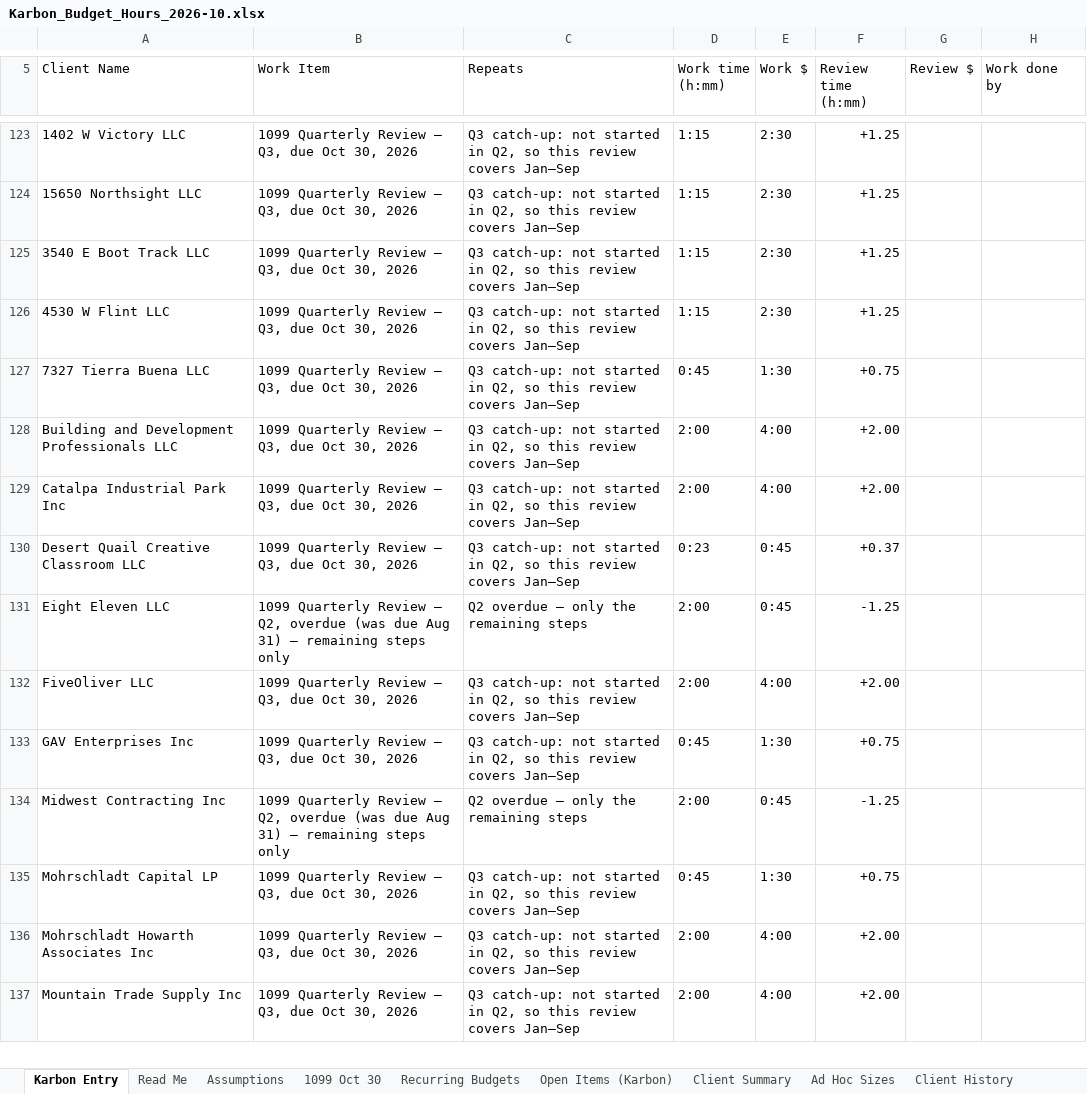
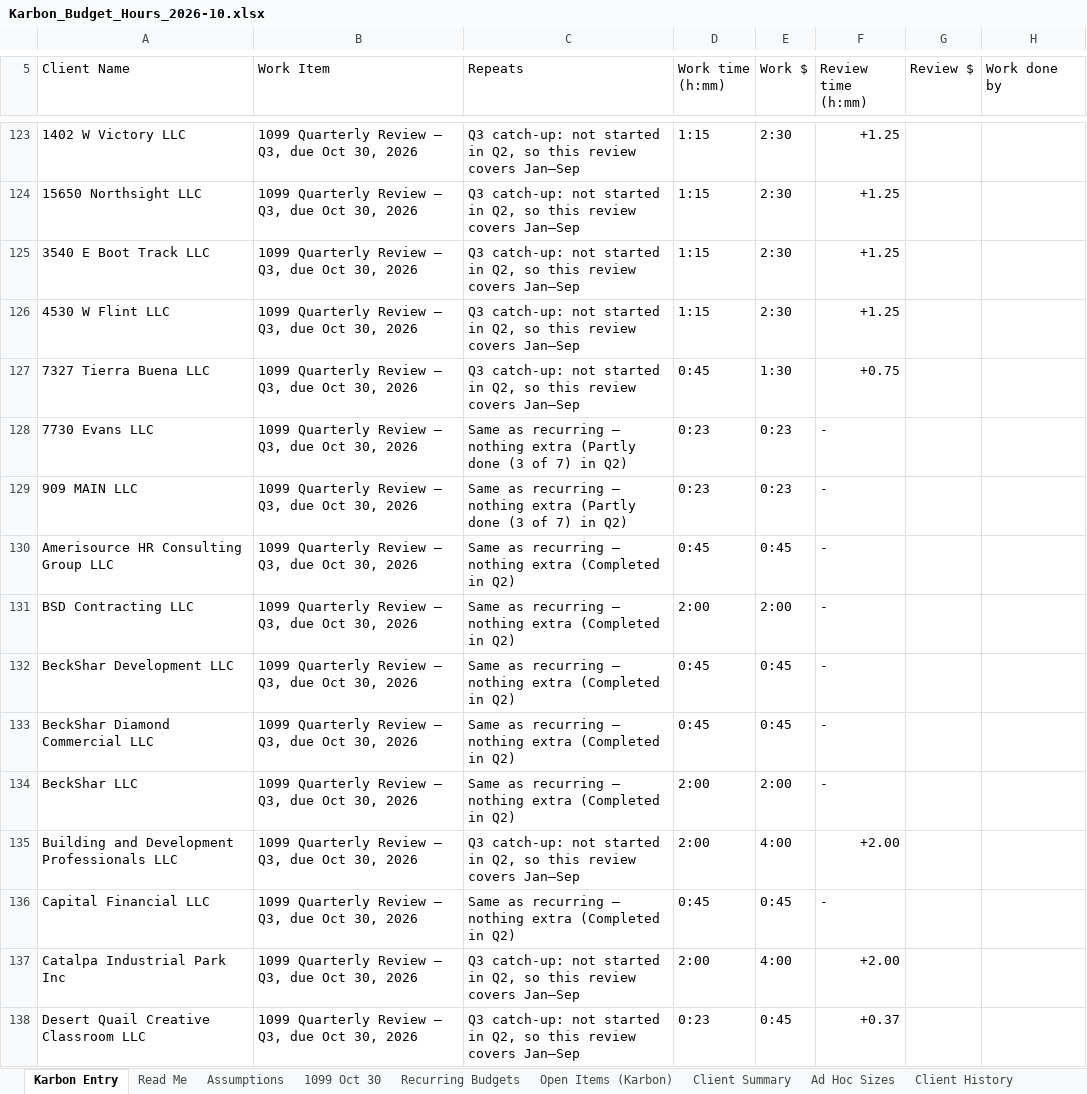
Before and after one commit to Onyxcfo/Onyx-Staff-Hours, an Excel workbook: budget-hours/Karbon_Budget_Hours_2026-10.xlsx, sheet Karbon Entry, drawn as a sheet; only a part is shown, gaps mark what is left out; the shorter side is filled out with more unchanged rows; values as stored, in another font and other column widths than the file's, no cell formats; conditional formats not drawn; the diff covers the shown part only; the diff names each change by its address in the sheet, - before the commit and + after, or states it on an @@ line.

```diff
--- a/budget-hours/Karbon_Budget_Hours_2026-10.xlsx (sheet Karbon Entry)
+++ b/budget-hours/Karbon_Budget_Hours_2026-10.xlsx (sheet Karbon Entry)
+row 128: 7730 Evans LLC | 1099 Quarterly Review – Q3, due Oct 30, 2026 | Same as recurring – nothing extra (Partly done (3 of 7) in Q2) | 0:23 | 0:23 | -
+row 129: 909 MAIN LLC | 1099 Quarterly Review – Q3, due Oct 30, 2026 | Same as recurring – nothing extra (Partly done (3 of 7) in Q2) | 0:23 | 0:23 | -
+row 130: Amerisource HR Consulting Group LLC | 1099 Quarterly Review – Q3, due Oct 30, 2026 | Same as recurring – nothing extra (Completed in Q2) | 0:45 | 0:45 | -
+row 131: BSD Contracting LLC | 1099 Quarterly Review – Q3, due Oct 30, 2026 | Same as recurring – nothing extra (Completed in Q2) | 2:00 | 2:00 | -
+row 132: BeckShar Development LLC | 1099 Quarterly Review – Q3, due Oct 30, 2026 | Same as recurring – nothing extra (Completed in Q2) | 0:45 | 0:45 | -
+row 133: BeckShar Diamond Commercial LLC | 1099 Quarterly Review – Q3, due Oct 30, 2026 | Same as recurring – nothing extra (Completed in Q2) | 0:45 | 0:45 | -
+row 134: BeckShar LLC | 1099 Quarterly Review – Q3, due Oct 30, 2026 | Same as recurring – nothing extra (Completed in Q2) | 2:00 | 2:00 | -
+row 136: Capital Financial LLC | 1099 Quarterly Review – Q3, due Oct 30, 2026 | Same as recurring – nothing extra (Completed in Q2) | 0:45 | 0:45 | -
```
Also changed, not shown: 12 added rows and 1 edited cell elsewhere in this sheet, cell formats, formulas that keep their value.
